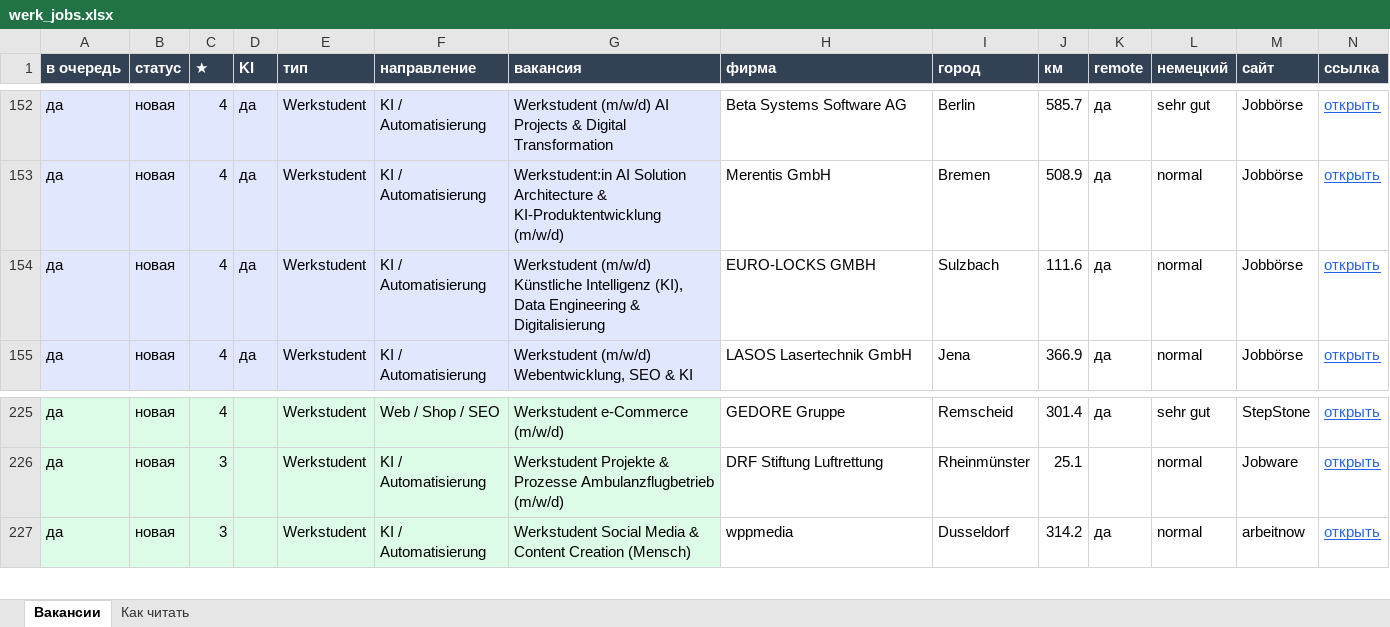
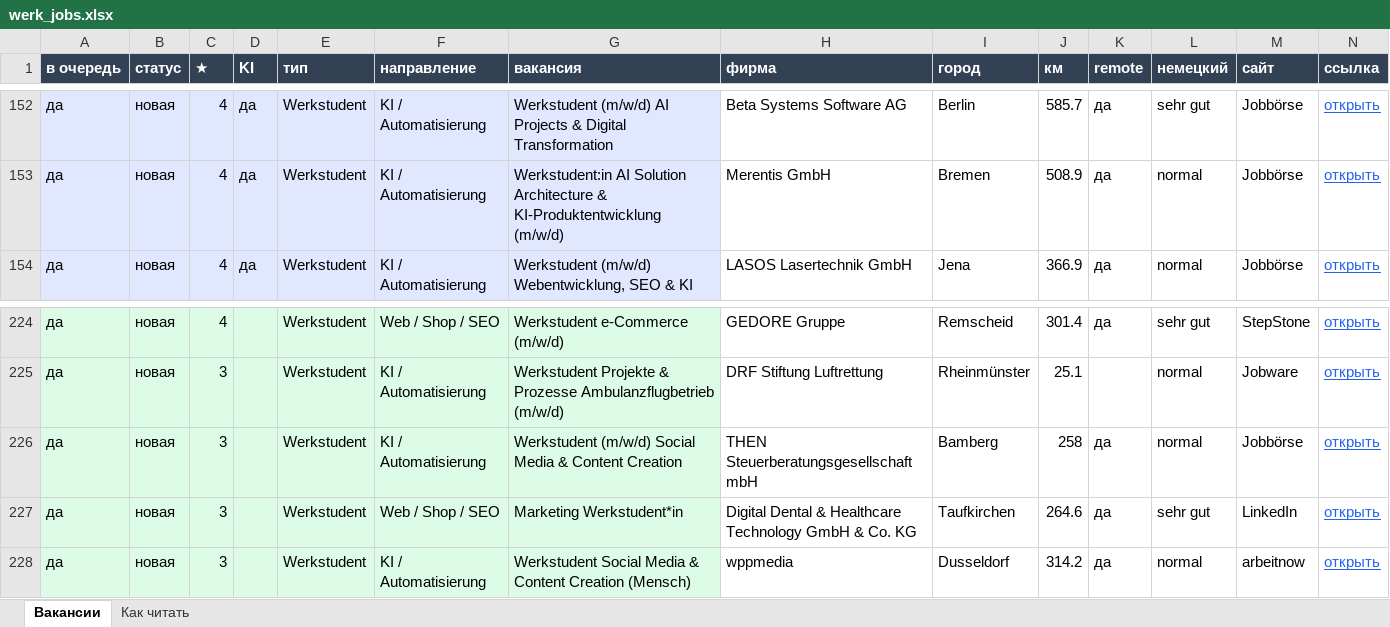
Before and after one commit to Nevrox228/wohnung-og, an Excel workbook: data/werk_jobs.xlsx, sheet Вакансии, drawn as a sheet; only a part is shown, gaps mark what is left out; values as stored, in another font and other column widths than the file's, no borders; removed rows and columns are numbered as before the commit, all else as after; rows hold the shown columns only; the diff names each change by its address in the sheet, - before the commit and + after, or states it on an @@ line.

```diff
--- a/data/werk_jobs.xlsx (sheet Вакансии)
+++ b/data/werk_jobs.xlsx (sheet Вакансии)
-row 154: да | новая | 4 | да | Werkstudent | KI / Automatisierung | Werkstudent (m/w/d) Künstliche Intelligenz (KI), Data Engineering & Digitalisierung | EURO-LOCKS GMBH | Sulzbach | 111.6 | да | normal | Jobbörse | открыть
+row 226: да | новая | 3 |  | Werkstudent | KI / Automatisierung | Werkstudent (m/w/d) Social Media & Content Creation | THEN Steuerberatungsgesellschaft mbH | Bamberg | 258 | да | normal | Jobbörse | открыть
+row 227: да | новая | 3 |  | Werkstudent | Web / Shop / SEO | Marketing Werkstudent*in | Digital Dental & Healthcare Technology GmbH & Co. KG | Taufkirchen | 264.6 | да | sehr gut | LinkedIn | открыть
```
Also changed, not shown: data/eltern_jobs.xlsx, data/olya_jobs.xlsx, 10 other files.
